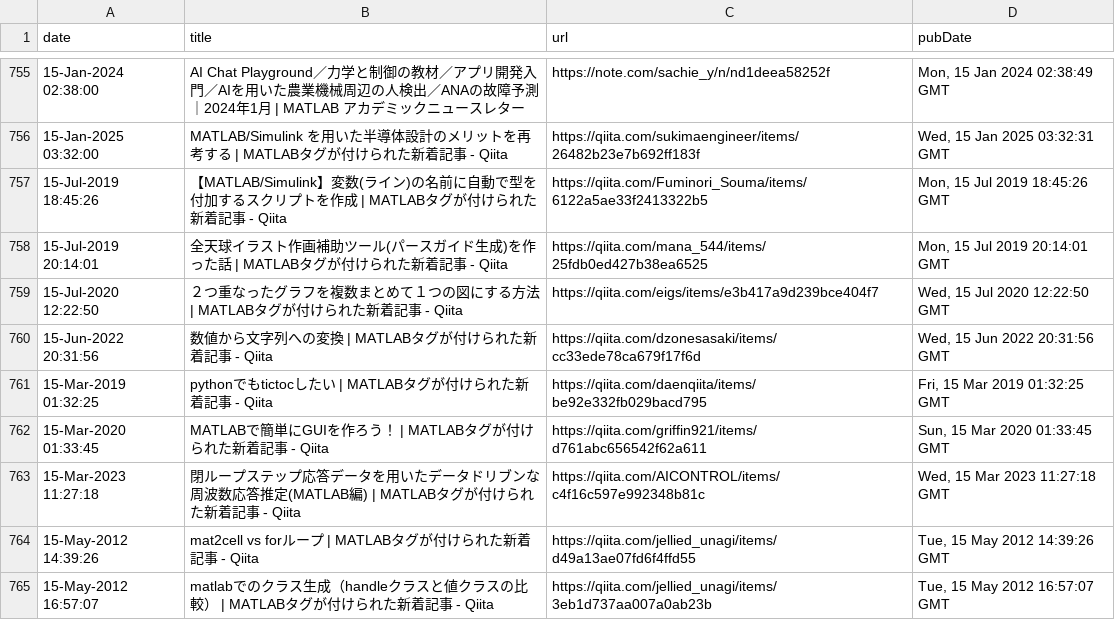
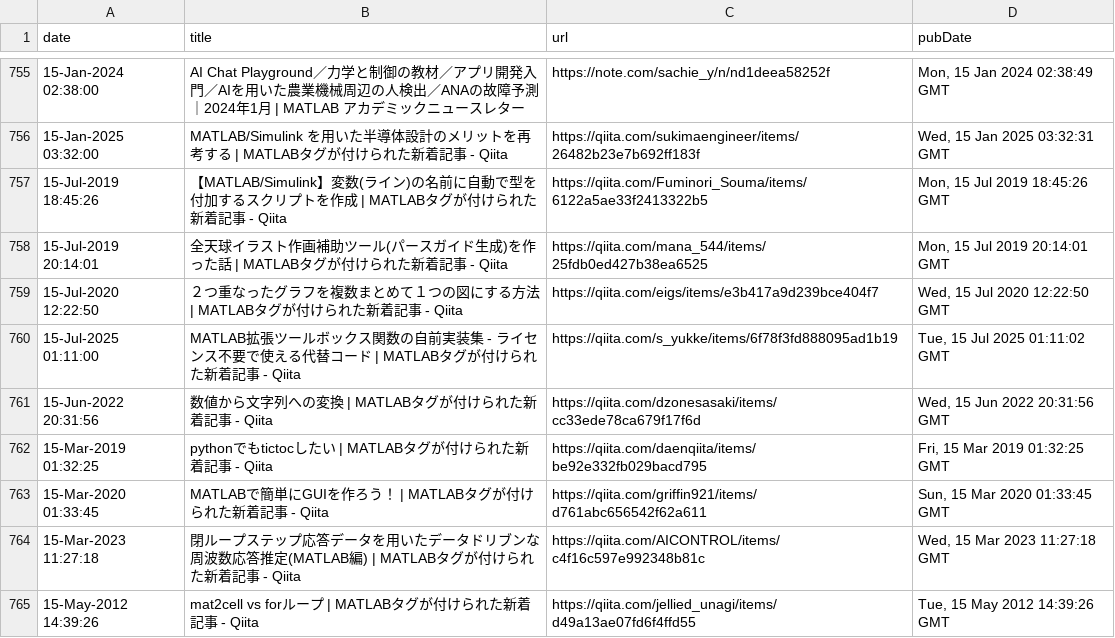
Before and after one commit to minoue-xx/MATLAB-blog-rss-feed, a CSV file: src/tweet/postHistory.csv, drawn as a sheet; only a part is shown, gaps mark what is left out; the shorter side is filled out with more unchanged rows; the diff names each change by its address in the sheet, - before the commit and + after, or states it on an @@ line.

Commit message:
postHistory.csv updated

```diff
--- a/src/tweet/postHistory.csv
+++ b/src/tweet/postHistory.csv
+row 760: 15-Jul-2025 01:11:00 | MATLAB拡張ツールボックス関数の自前実装集 - ライセンス不要で使える代替コード | MATLABタグが付けられた新着記事 - Qiita | https://qiita.com/s_yukke/items/6f78f3fd888095ad1b19 | Tue, 15 Jul 2025 01:11:02 GMT
```
Also changed, not shown: 1 other file.
